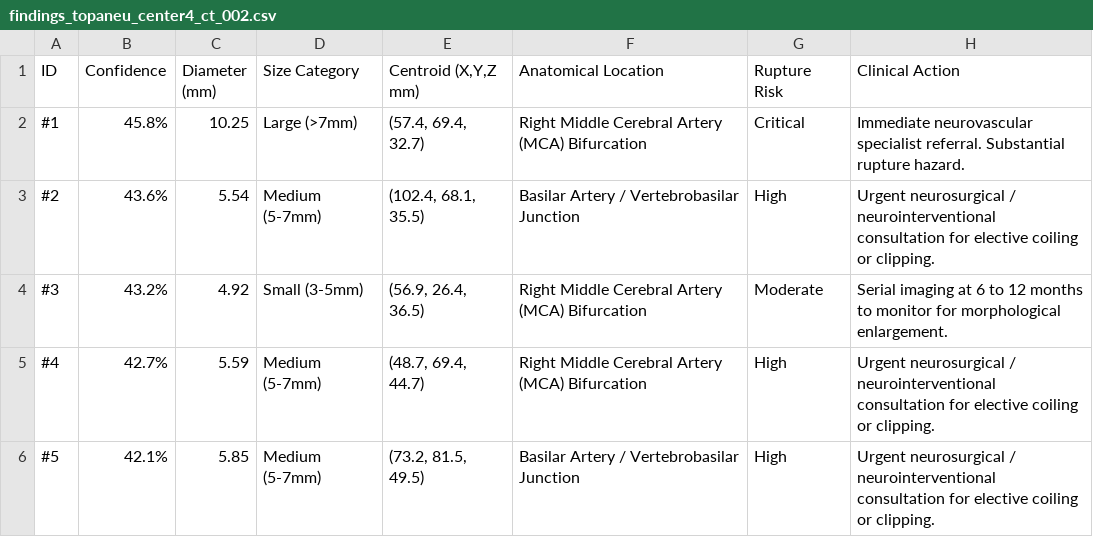
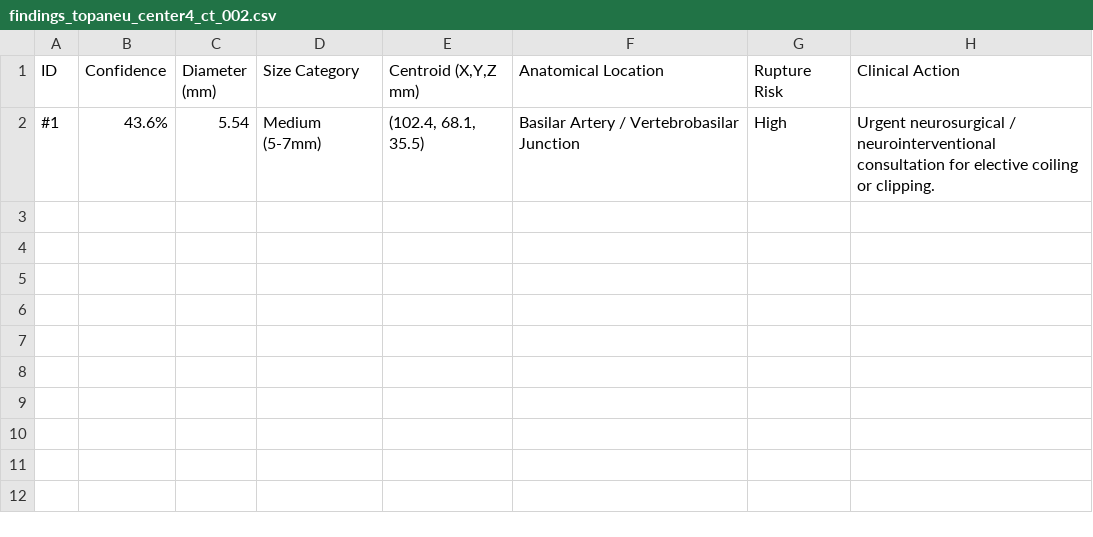
Before and after one commit to eng23cs0396-cell/major-project, a CSV file: artifacts/reports/findings_topaneu_center4_ct_002.csv, drawn as a sheet.

Commit message:
feat(evaluation): add cervical exclusion, confluence filter calibration, generated evaluation charts and updated clinical reports

```diff
--- a/artifacts/reports/findings_topaneu_center4_ct_002.csv
+++ b/artifacts/reports/findings_topaneu_center4_ct_002.csv
@@ -1,6 +1,2 @@
 ID,Confidence,Diameter (mm),Size Category,"Centroid (X,Y,Z mm)",Anatomical Location,Rupture Risk,Clinical Action
-#1,45.8%,10.25,Large (>7mm),"(57.4, 69.4, 32.7)",Right Middle Cerebral Artery (MCA) Bifurcation,Critical,Immediate neurovascular specialist referral. Substantial rupture hazard.
-#2,43.6%,5.54,Medium (5-7mm),"(102.4, 68.1, 35.5)",Basilar Artery / Vertebrobasilar Junction,High,Urgent neurosurgical / neurointerventional consultation for elective coiling or clipping.
-#3,43.2%,4.92,Small (3-5mm),"(56.9, 26.4, 36.5)",Right Middle Cerebral Artery (MCA) Bifurcation,Moderate,Serial imaging at 6 to 12 months to monitor for morphological enlargement.
-#4,42.7%,5.59,Medium (5-7mm),"(48.7, 69.4, 44.7)",Right Middle Cerebral Artery (MCA) Bifurcation,High,Urgent neurosurgical / neurointerventional consultation for elective coiling or clipping.
-#5,42.1%,5.85,Medium (5-7mm),"(73.2, 81.5, 49.5)",Basilar Artery / Vertebrobasilar Junction,High,Urgent neurosurgical / neurointerventional consultation for elective coiling or clipping.
+#1,43.6%,5.54,Medium (5-7mm),"(102.4, 68.1, 35.5)",Basilar Artery / Vertebrobasilar Junction,High,Urgent neurosurgical / neurointerventional consultation for elective coiling or clipping.
```
Also changed, not shown: artifacts/reports/findings_topaneu_center1_mr_017.csv, artifacts/reports/findings_topaneu_center1_mr_193.csv, 26 other files.
